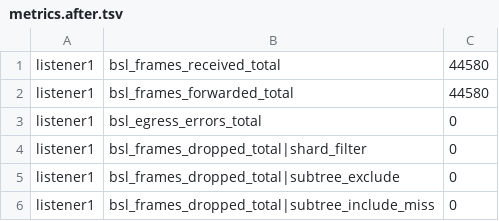
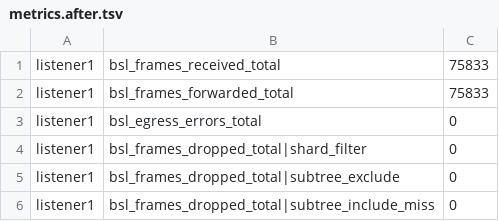
Before and after one commit to lightwebinc/bitcoin-multicast-test, a TSV file: scenarios/99-nack-retransmit/metrics.after.tsv, drawn as a sheet; only a part is shown; the diff covers the shown part only.

```diff
--- a/scenarios/99-nack-retransmit/metrics.after.tsv
+++ b/scenarios/99-nack-retransmit/metrics.after.tsv
@@ -1,3 +1,3 @@
-listener1	bsl_frames_received_total	44580
-listener1	bsl_frames_forwarded_total	44580
+listener1	bsl_frames_received_total	75833
+listener1	bsl_frames_forwarded_total	75833
 listener1	bsl_egress_errors_total	0
```
Also changed, not shown: 15 edited cells elsewhere in this file, scenarios/99-nack-retransmit/metrics.before.tsv, scenarios/99-nack-retransmit/retry.after.tsv, 1 other file.
